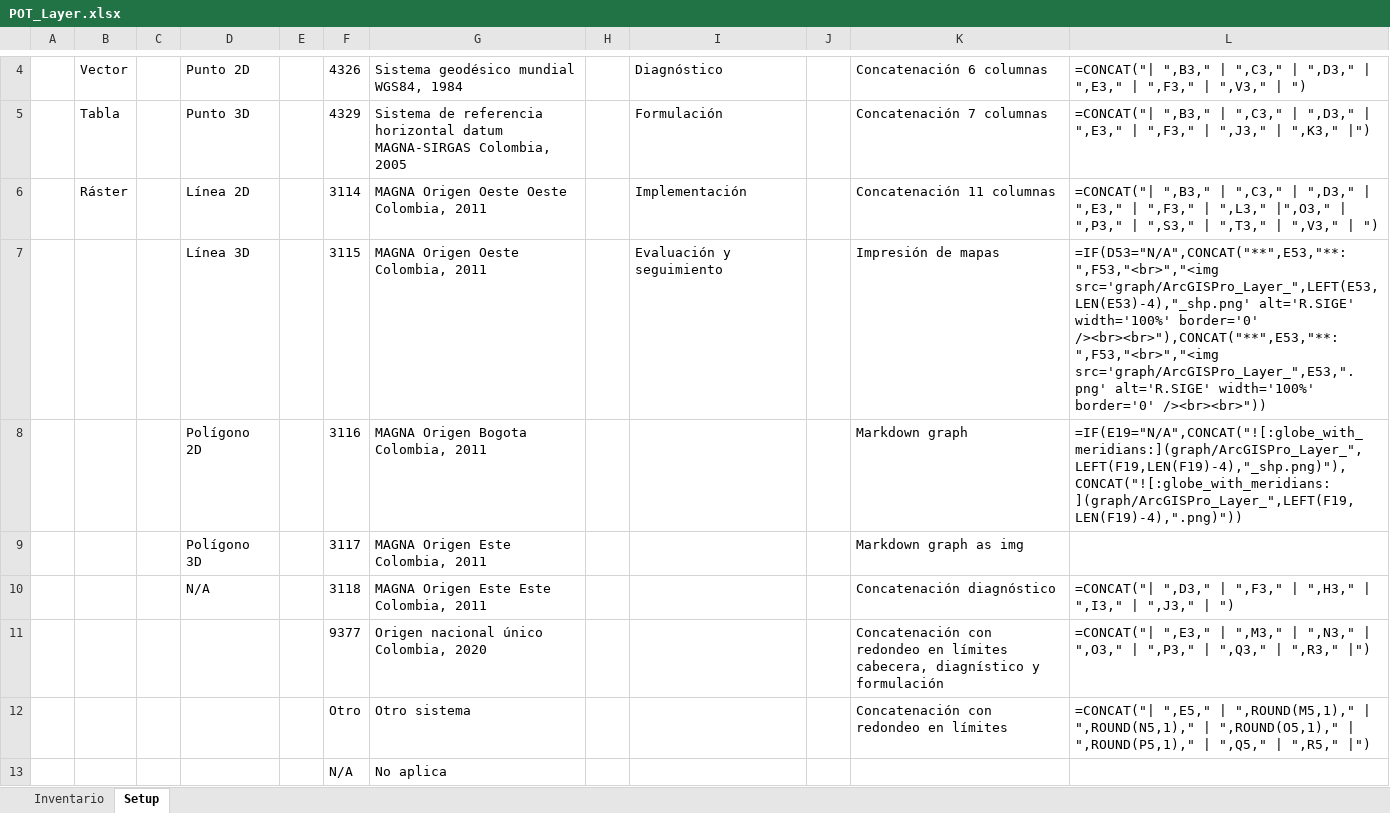
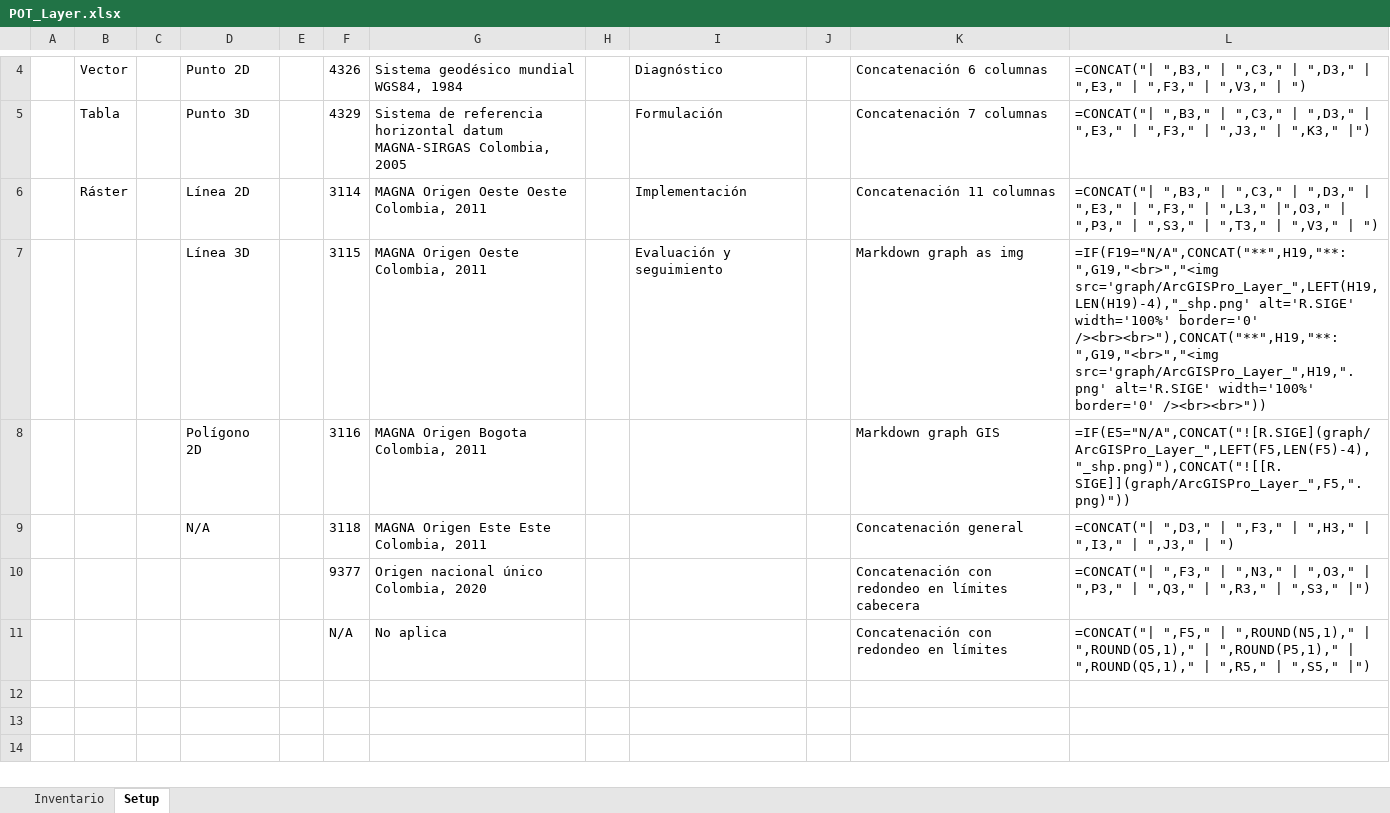
Before and after one commit to rcfdtools/R.SIGE, an Excel workbook: activity/POTLayer/POT_Layer.xlsx, sheet Setup, drawn as a sheet; only a part is shown, gaps mark what is left out; values as stored, in another font and other column widths than the file's, no borders; removed rows and columns are numbered as before the commit, all else as after; the diff names each change by its address in the sheet, - before the commit and + after, or states it on an @@ line.

Commit message:
General update.

```diff
--- a/activity/POTLayer/POT_Layer.xlsx (sheet Setup)
+++ b/activity/POTLayer/POT_Layer.xlsx (sheet Setup)
-K7: Impresión de mapas
+K7: Markdown graph as img
-L7: =IF(D53="N/A",CONCAT("**",E53,"**: ",F53,"<br>","<img src='graph/ArcGISPro_Layer_",LEFT(E53,LEN(E53)-4),"_shp.png' alt='R.SIGE' width='100%' border='0' /><br><br>"),CONCAT("**",E53,"**: ",F53,"<br>","<img src='graph/ArcGISPro_Layer_",E53,".png' alt='R.SIGE' width='100%'…
+L7: =IF(F19="N/A",CONCAT("**",H19,"**: ",G19,"<br>","<img src='graph/ArcGISPro_Layer_",LEFT(H19,LEN(H19)-4),"_shp.png' alt='R.SIGE' width='100%' border='0' /><br><br>"),CONCAT("**",H19,"**: ",G19,"<br>","<img src='graph/ArcGISPro_Layer_",H19,".png' alt='R.SIGE' width='100%'…
-K8: Markdown graph
+K8: Markdown graph GIS
-L8: =IF(E19="N/A",CONCAT("![:globe_with_meridians:](graph/ArcGISPro_Layer_",LEFT(F19,LEN(F19)-4),"_shp.png)"),CONCAT("![:globe_with_meridians:](graph/ArcGISPro_Layer_",LEFT(F19,LEN(F19)-4),".png)"))
+L8: =IF(E5="N/A",CONCAT("![R.SIGE](graph/ArcGISPro_Layer_",LEFT(F5,LEN(F5)-4),"_shp.png)"),CONCAT("![[R.SIGE]](graph/ArcGISPro_Layer_",F5,".png)"))
-row 9:  |  |  | Polígono 3D |  | 3117 | MAGNA Origen Este Colombia, 2011 |  |  |  | Markdown graph as img
-K9: Concatenación diagnóstico
+K9: Concatenación general
-K10: …en límites cabecera, diagnístico y formulación
+K10: …en límites cabecera
-L10: =CONCAT("| ",E3," | ",M3," | ",N3," | ",O3," | ",P3," | ",Q3," | ",R3," |")
+L10: =CONCAT("| ",F3," | ",N3," | ",O3," | ",P3," | ",Q3," | ",R3," | ",S3," |")
-row 12:  |  |  |  |  | Otro | Otro sistema |  |  |  | Concatenación con redondeo en límites | =CONCAT("| ",E5," | ",ROUND(M5,1)," | ",ROUND(N5,1)," | ",ROUND(O5,1)," | ",ROUND(P5,1)," | ",Q5," | ",R5," |")
-K11: (empty)
+K11: Concatenación con redondeo en límites
-L11: (empty)
+L11: =CONCAT("| ",F5," | ",ROUND(N5,1)," | ",ROUND(O5,1)," | ",ROUND(P5,1)," | ",ROUND(Q5,1)," | ",R5," | ",S5," |")
```
Also changed, not shown: sheet Inventario, hidden cells, 1 other file.
